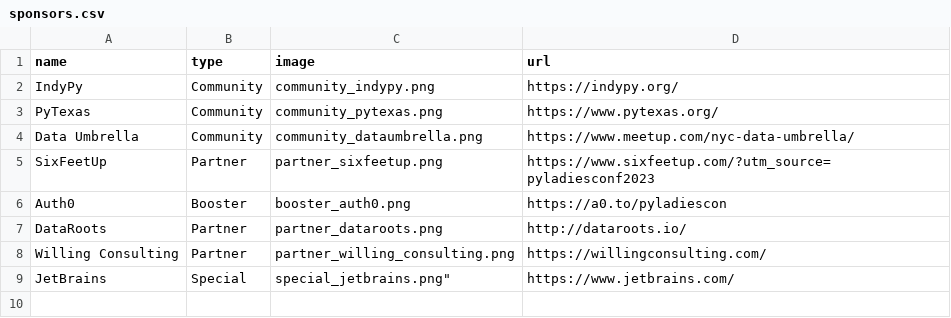
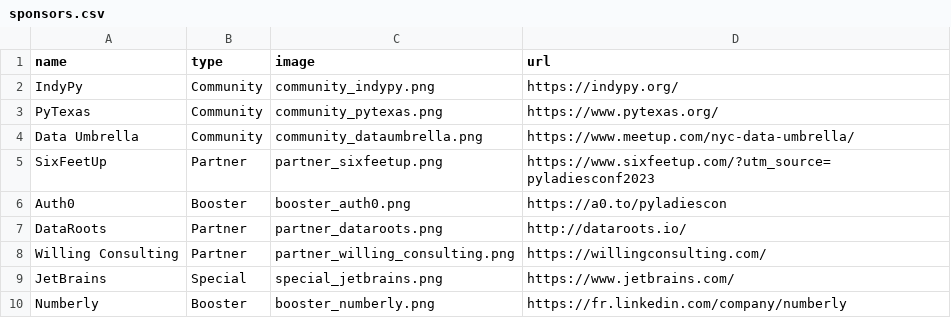
Before and after one commit to pyladies/global-conference, a CSV file: generate_site/sponsors.csv, drawn as a sheet.

Commit message:
Add Numberly

```diff
--- a/generate_site/sponsors.csv
+++ b/generate_site/sponsors.csv
@@ -8,2 +8,3 @@ name,type,image,url
 "Willing Consulting","Partner","partner_willing_consulting.png","https://willingconsulting.com/"
-"JetBrains","Special",""special_jetbrains.png","https://www.jetbrains.com/"
+"JetBrains","Special","special_jetbrains.png","https://www.jetbrains.com/"
+"Numberly","Booster","booster_numberly.png","https://fr.linkedin.com/company/numberly"
```
Also changed, not shown: 1 other file.
